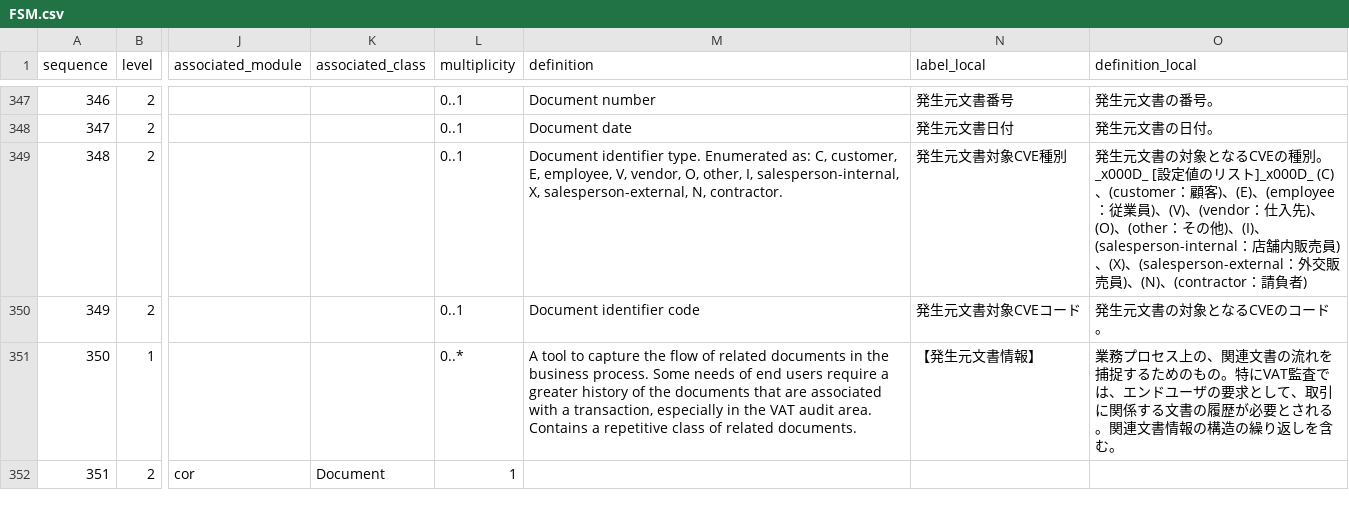
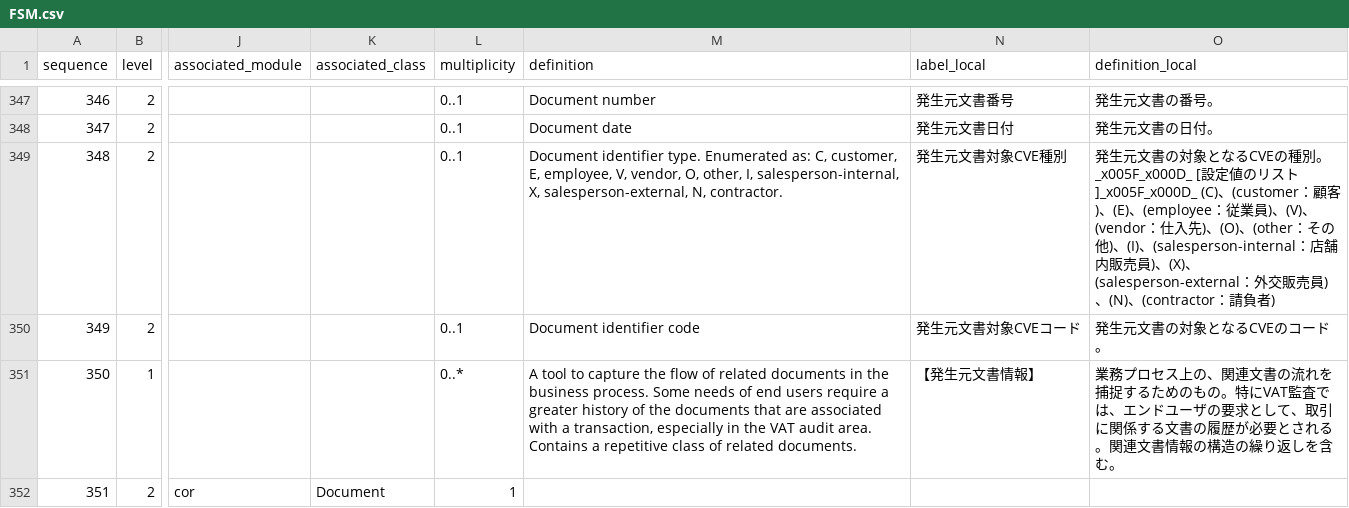
Before and after one commit to pontsoleil/XBRL_GL_Next, a CSV file: semantic-model/FSM/FSM.csv, drawn as a sheet; only a part is shown, gaps mark what is left out; the diff covers the shown part only; the diff names each change by its address in the sheet, - before the commit and + after, or states it on an @@ line.

```diff
--- a/semantic-model/FSM/FSM.csv
+++ b/semantic-model/FSM/FSM.csv
-O349 (definition_local): …の種別。_x000D_ [設定値のリスト]_x000D_ (C)、(customer：…
+O349 (definition_local): …の種別。_x005F_x000D_ [設定値のリスト]_x005F_x000D_ (C)、(customer：…
```
Also changed, not shown: 41 edited cells elsewhere in this file, semantic-model/FSM/FSM_btx.csv, taxonomy/provenance/business-transactions/GENERATION_PROVENANCE.csv, 57 other files.
